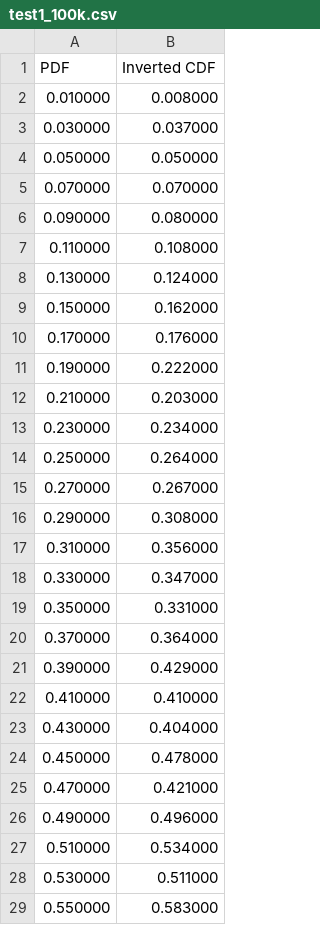
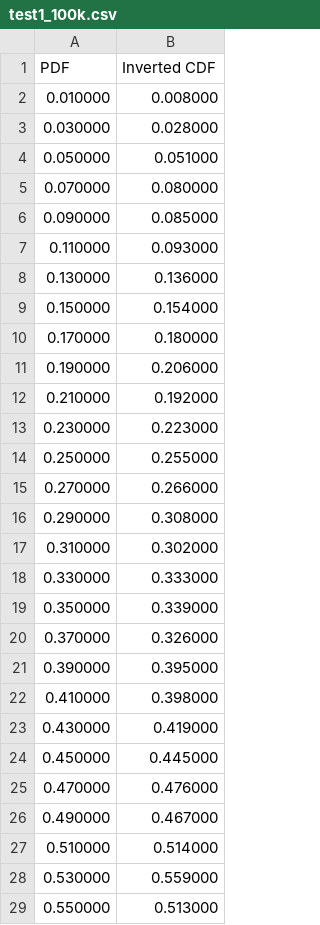
Before and after one commit to Atrix256/RandomCode, a CSV file: InvertCDF/InvertCDF/test1_100k.csv, drawn as a sheet; only a part is shown; the diff covers the shown part only.

```diff
--- a/InvertCDF/InvertCDF/test1_100k.csv
+++ b/InvertCDF/InvertCDF/test1_100k.csv
@@ -2,28 +2,28 @@ PDF, Inverted CDF
 0.010000,0.008000
-0.030000,0.037000
-0.050000,0.050000
-0.070000,0.070000
-0.090000,0.080000
-0.110000,0.108000
-0.130000,0.124000
-0.150000,0.162000
-0.170000,0.176000
-0.190000,0.222000
-0.210000,0.203000
-0.230000,0.234000
-0.250000,0.264000
-0.270000,0.267000
+0.030000,0.028000
+0.050000,0.051000
+0.070000,0.080000
+0.090000,0.085000
+0.110000,0.093000
+0.130000,0.136000
+0.150000,0.154000
+0.170000,0.180000
+0.190000,0.206000
+0.210000,0.192000
+0.230000,0.223000
+0.250000,0.255000
+0.270000,0.266000
 0.290000,0.308000
-0.310000,0.356000
-0.330000,0.347000
-0.350000,0.331000
-0.370000,0.364000
-0.390000,0.429000
-0.410000,0.410000
-0.430000,0.404000
-0.450000,0.478000
-0.470000,0.421000
-0.490000,0.496000
-0.510000,0.534000
-0.530000,0.511000
-0.550000,0.583000
+0.310000,0.302000
+0.330000,0.333000
+0.350000,0.339000
+0.370000,0.326000
+0.390000,0.395000
+0.410000,0.398000
+0.430000,0.419000
+0.450000,0.445000
+0.470000,0.476000
+0.490000,0.467000
+0.510000,0.514000
+0.530000,0.559000
+0.550000,0.513000
```
Also changed, not shown: 71 edited cells elsewhere in this file, InvertCDF/InvertCDF/test1_1k.csv, InvertCDF/InvertCDF/test1_1m.csv, 5 other files.
